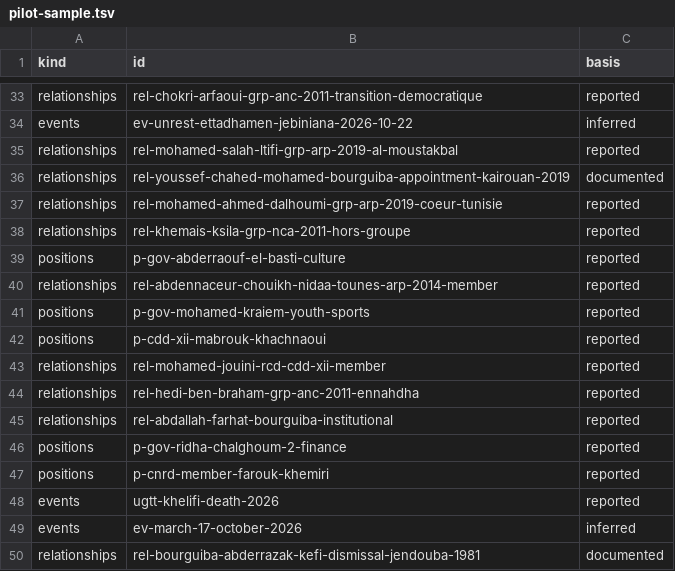
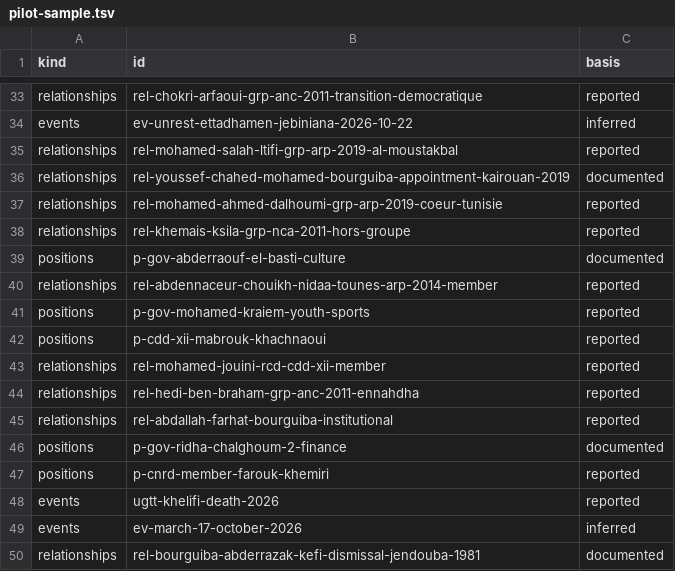
Before and after one commit to deepontology/deeptunisia, a TSV file: research/desk/pilot-sample.tsv, drawn as a sheet; only a part is shown, gaps mark what is left out.

Commit message:
Data: upgrade 83 cabinet tenures with the appointing JORT decrees
Add the appointing or whole-government decree behind 83 ministerial tenures
dated 1999 to 2010, citing 36 tier 1 JORT sources.

Fifteen start dates move to the decree date: 11 November 2004 to 10 November
2004 (11 rows), 15 February 1999 to 19 February 1999, 5 April 2000 to 10 April
2000, 15 January 2010 to 14 January 2010 and 31 December 2010 to 29 December
2010. Each corrected row keeps the previous start in its notes.

Five decrees (99-2558, 2001-291, 2002-2011, 2004-2644 and 2010-72) also appear
in a separate open batch; the source ids match, so a later merge will not
duplicate them. Public figures follow the new totals.

Gates: npm run data, npm run stats:write, npm run build, npm run test,
npm run check.

```diff
--- a/research/desk/pilot-sample.tsv
+++ b/research/desk/pilot-sample.tsv
@@ -38,3 +38,3 @@ relationships	rel-mohamed-ahmed-dalhoumi-grp-arp-2019-coeur-tunisie	reported
 relationships	rel-khemais-ksila-grp-nca-2011-hors-groupe	reported
-positions	p-gov-abderraouf-el-basti-culture	reported
+positions	p-gov-abderraouf-el-basti-culture	documented
 relationships	rel-abdennaceur-chouikh-nidaa-tounes-arp-2014-member	reported
@@ -45,3 +45,3 @@ relationships	rel-hedi-ben-braham-grp-anc-2011-ennahdha	reported
 relationships	rel-abdallah-farhat-bourguiba-institutional	reported
-positions	p-gov-ridha-chalghoum-2-finance	reported
+positions	p-gov-ridha-chalghoum-2-finance	documented
 positions	p-cnrd-member-farouk-khemiri	reported
```
Also changed, not shown: 10 other files.
